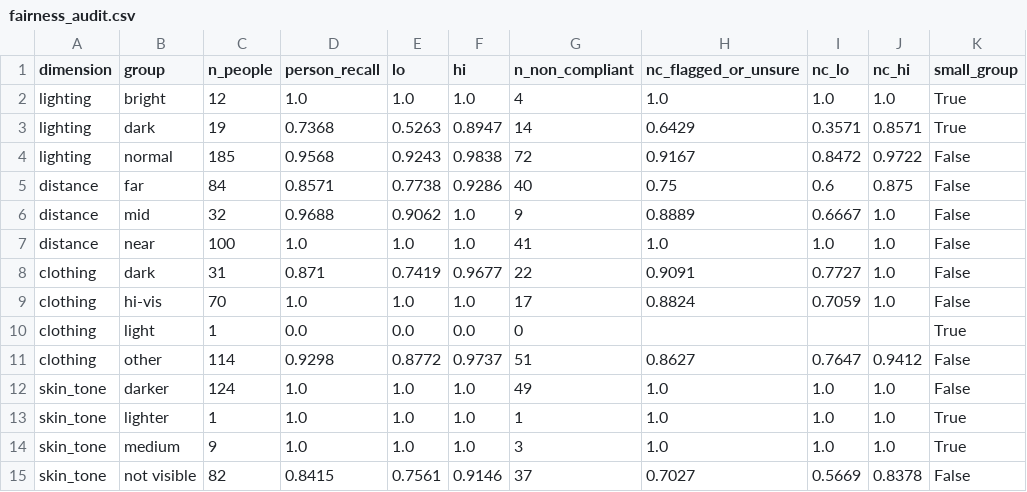
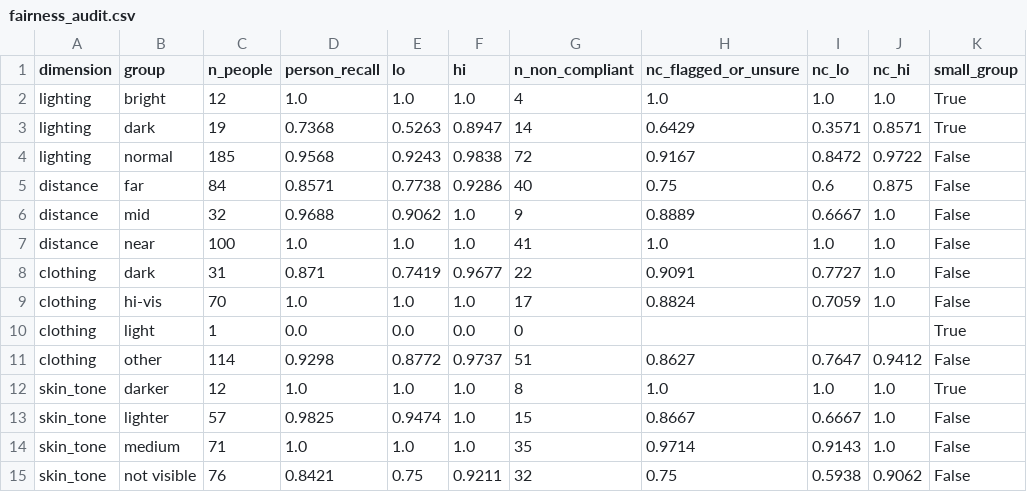
Before and after one commit to Aftaab9/sitesafe, a CSV file: results/eval/fairness_audit.csv, drawn as a sheet.

```diff
--- a/results/eval/fairness_audit.csv
+++ b/results/eval/fairness_audit.csv
@@ -11,5 +11,5 @@ clothing,light,1,0.0,0.0,0.0,0,,,,True
 clothing,other,114,0.9298,0.8772,0.9737,51,0.8627,0.7647,0.9412,False
-skin_tone,darker,124,1.0,1.0,1.0,49,1.0,1.0,1.0,False
-skin_tone,lighter,1,1.0,1.0,1.0,1,1.0,1.0,1.0,True
-skin_tone,medium,9,1.0,1.0,1.0,3,1.0,1.0,1.0,True
-skin_tone,not visible,82,0.8415,0.7561,0.9146,37,0.7027,0.5669,0.8378,False
+skin_tone,darker,12,1.0,1.0,1.0,8,1.0,1.0,1.0,True
+skin_tone,lighter,57,0.9825,0.9474,1.0,15,0.8667,0.6667,1.0,False
+skin_tone,medium,71,1.0,1.0,1.0,35,0.9714,0.9143,1.0,False
+skin_tone,not visible,76,0.8421,0.75,0.9211,32,0.75,0.5938,0.9062,False
```
Also changed, not shown: data/splits/test_tags.csv, 4 other files.
